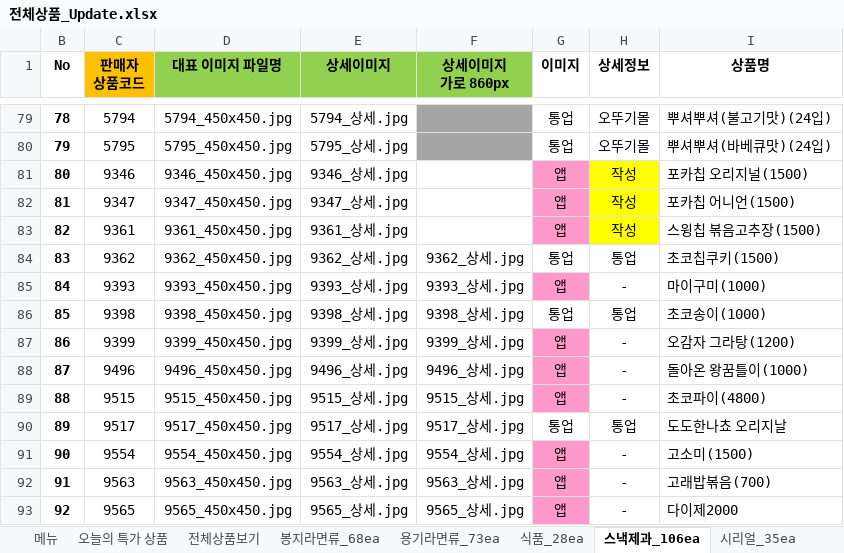
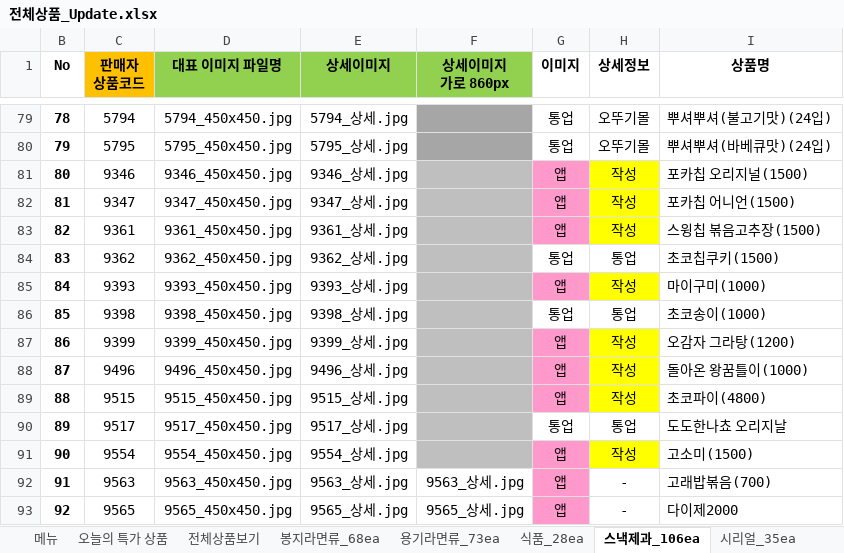
Before and after one commit to ArvidJoung/Tongup, an Excel workbook: 제품_20170414/전체상품_Update.xlsx, sheet 스낵제과_106ea, drawn as a sheet; only a part is shown, gaps mark what is left out; values as stored, in another font and other column widths than the file's, no borders; the diff names each change by its address in the sheet, - before the commit and + after, or states it on an @@ line.

Commit message:
[제품] 스낵 - 오리온 상세 추가

```diff
--- a/제품_20170414/전체상품_Update.xlsx (sheet 스낵제과_106ea)
+++ b/제품_20170414/전체상품_Update.xlsx (sheet 스낵제과_106ea)
-F81:F91 fill: none
+F81:F91 fill: #BFBFBF
-F84 (상세이미지 가로 860px): 9362_상세.jpg
+F84 (상세이미지 가로 860px): (empty)
-F85 (상세이미지 가로 860px): 9393_상세.jpg
+F85 (상세이미지 가로 860px): (empty)
-H85 (상세정보): -
+H85 (상세정보): 작성
-H85 fill: none
+H85 fill: #FFFF00
-F86 (상세이미지 가로 860px): 9398_상세.jpg
+F86 (상세이미지 가로 860px): (empty)
-F87 (상세이미지 가로 860px): 9399_상세.jpg
+F87 (상세이미지 가로 860px): (empty)
-H87:H89 (상세정보): -
+H87:H89 (상세정보): 작성
-H87:H89 fill: none
+H87:H89 fill: #FFFF00
-F88 (상세이미지 가로 860px): 9496_상세.jpg
+F88 (상세이미지 가로 860px): (empty)
-F89 (상세이미지 가로 860px): 9515_상세.jpg
+F89 (상세이미지 가로 860px): (empty)
-F90 (상세이미지 가로 860px): 9517_상세.jpg
+F90 (상세이미지 가로 860px): (empty)
-F91 (상세이미지 가로 860px): 9554_상세.jpg
+F91 (상세이미지 가로 860px): (empty)
-H91 (상세정보): -
+H91 (상세정보): 작성
-H91 fill: none
+H91 fill: #FFFF00
```
Also changed, not shown: sheet 봉지라면류_68ea, sheet 생수음료_50ea, sheet 자판기_23ea.
